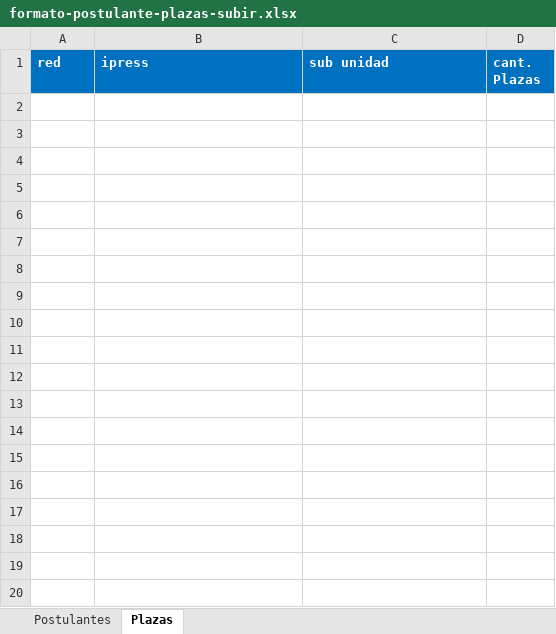
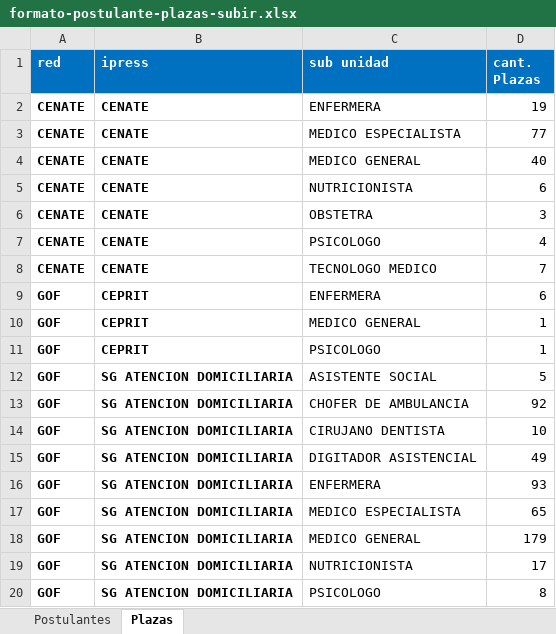
Before and after one commit to David528785502/Adjudicados, an Excel workbook: formato-postulante-plazas-subir.xlsx, sheet Plazas, drawn as a sheet; only a part is shown; values as stored, in another font and other column widths than the file's, no borders; the diff covers the shown part only; the diff names each change by its address in the sheet, - before the commit and + after, or states it on an @@ line.

```diff
--- a/formato-postulante-plazas-subir.xlsx (sheet Plazas)
+++ b/formato-postulante-plazas-subir.xlsx (sheet Plazas)
+row 2: CENATE | CENATE | ENFERMERA | 19
+row 3: CENATE | CENATE | MEDICO ESPECIALISTA | 77
+row 4: CENATE | CENATE | MEDICO GENERAL | 40
+row 5: CENATE | CENATE | NUTRICIONISTA | 6
+row 6: CENATE | CENATE | OBSTETRA | 3
+row 7: CENATE | CENATE | PSICOLOGO | 4
+row 8: CENATE | CENATE | TECNOLOGO MEDICO | 7
+row 9: GOF | CEPRIT | ENFERMERA | 6
+row 10: GOF | CEPRIT | MEDICO GENERAL | 1
+row 11: GOF | CEPRIT | PSICOLOGO | 1
+row 12: GOF | SG ATENCION DOMICILIARIA | ASISTENTE SOCIAL | 5
+row 13: GOF | SG ATENCION DOMICILIARIA | CHOFER DE AMBULANCIA | 92
+row 14: GOF | SG ATENCION DOMICILIARIA | CIRUJANO DENTISTA | 10
+row 15: GOF | SG ATENCION DOMICILIARIA | DIGITADOR ASISTENCIAL | 49
+row 16: GOF | SG ATENCION DOMICILIARIA | ENFERMERA | 93
+row 17: GOF | SG ATENCION DOMICILIARIA | MEDICO ESPECIALISTA | 65
+row 18: GOF | SG ATENCION DOMICILIARIA | MEDICO GENERAL | 179
+row 19: GOF | SG ATENCION DOMICILIARIA | NUTRICIONISTA | 17
+row 20: GOF | SG ATENCION DOMICILIARIA | PSICOLOGO | 8
```
Also changed, not shown: 20 added rows elsewhere in this sheet, sheet Postulantes, 8 other files.
